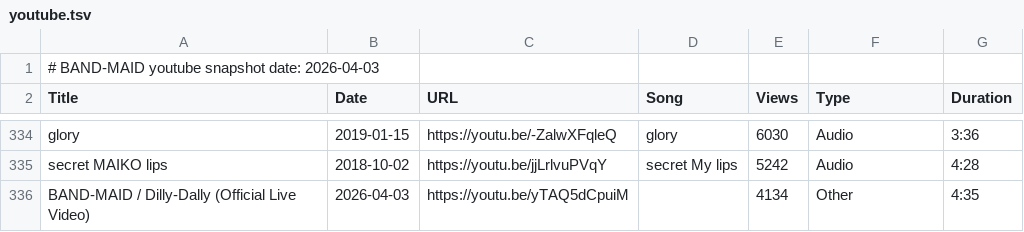
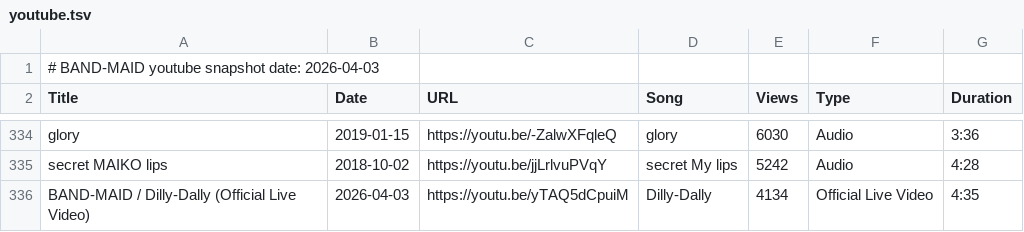
Before and after one commit to DriveTimeBM/BAND-MAID_gpt, a TSV file: youtube/youtube.tsv, drawn as a sheet; only a part is shown, gaps mark what is left out.

Commit message:
Dilly-Dally OLV release

```diff
--- a/youtube/youtube.tsv
+++ b/youtube/youtube.tsv
@@ -335,2 +335,2 @@ glory	2019-01-15	https://youtu.be/-ZalwXFqleQ	glory	6030	Audio	3:36
 secret MAIKO lips	2018-10-02	https://youtu.be/jjLrlvuPVqY	secret My lips	5242	Audio	4:28
-BAND-MAID / Dilly-Dally (Official Live Video)	2026-04-03	https://youtu.be/yTAQ5dCpuiM		4134	Other	4:35
+BAND-MAID / Dilly-Dally (Official Live Video)	2026-04-03	https://youtu.be/yTAQ5dCpuiM	Dilly-Dally	4134	Official Live Video	4:35
```
Also changed, not shown: songs/songs.tsv, 1 other file.
